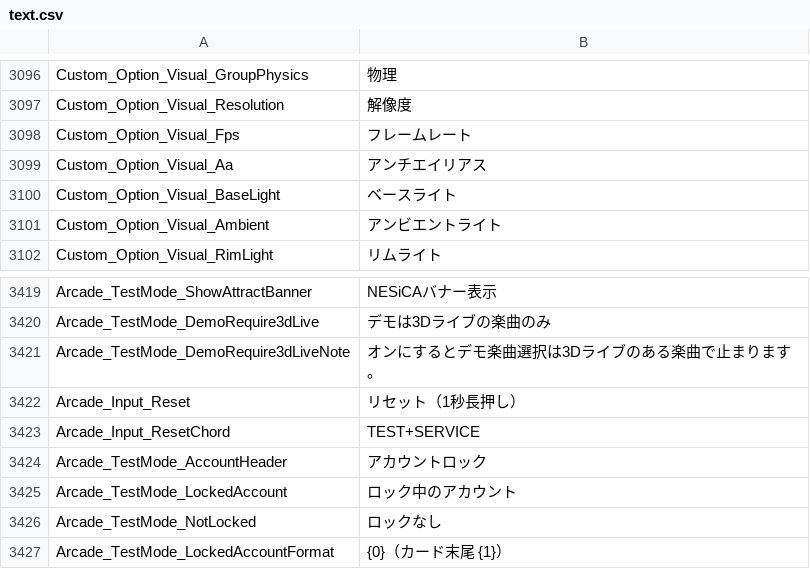
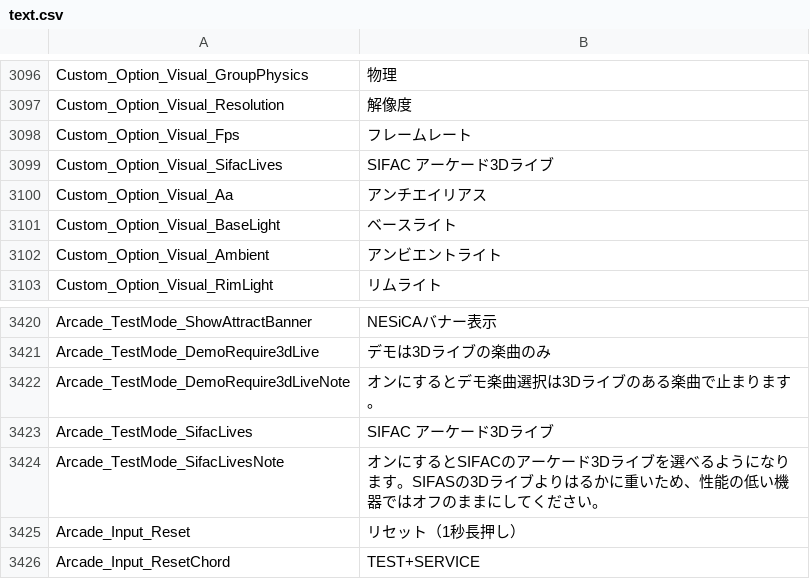
Before and after one commit to ethanaobrien/sif2-locale, a CSV file: ja/text.csv, drawn as a sheet; only a part is shown, gaps mark what is left out; the shorter side is filled out with more unchanged rows; the diff names each change by its address in the sheet, - before the commit and + after, or states it on an @@ line.

```diff
--- a/ja/text.csv
+++ b/ja/text.csv
+row 3099: Custom_Option_Visual_SifacLives | SIFAC アーケード3Dライブ
+row 3423: Arcade_TestMode_SifacLives | SIFAC アーケード3Dライブ
+row 3424: Arcade_TestMode_SifacLivesNote | オンにするとSIFACのアーケード3Dライブを選べるようになります。SIFASの3Dライブよりはるかに重いため、性能の低い機器ではオフのままにしてください。
```
Also changed, not shown: de/text.csv, en/text.csv, 9 other files.
